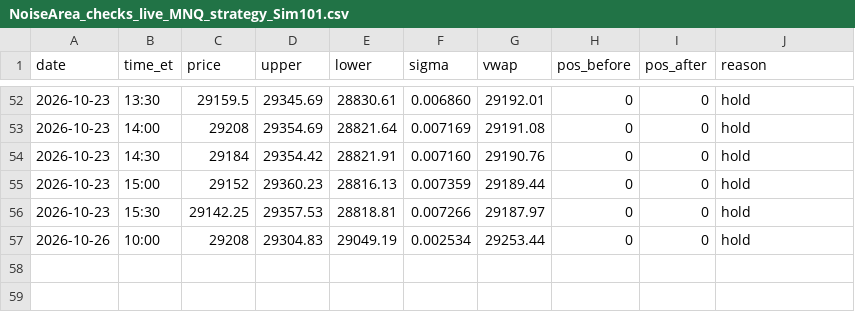
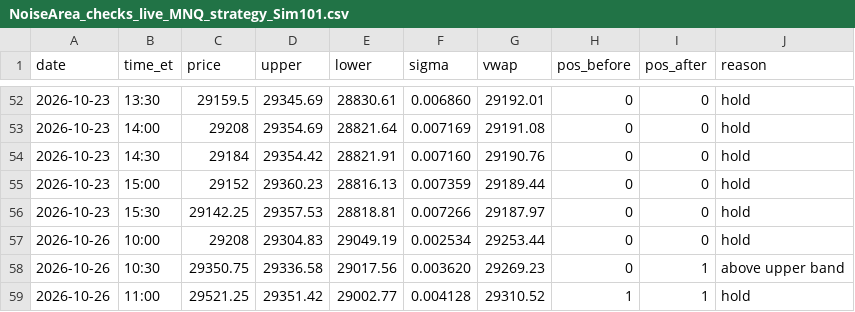
Before and after one commit to Linderwow/NoiseArea, a CSV file: nt8/agent_exports/NoiseArea_checks_live_MNQ_strategy_Sim101.csv, drawn as a sheet; only a part is shown, gaps mark what is left out.

Commit message:
Auto-sync from live: 3 file(s) - NoiseArea_checks_live_MNQ_strategy_Sim101.csv, clock_offset.csv, watchdog_log.csv
Verified before commit: secrets, sync corruption, python/json, append-only ledgers.
Committed by tools/autopush.py.

```diff
--- a/nt8/agent_exports/NoiseArea_checks_live_MNQ_strategy_Sim101.csv
+++ b/nt8/agent_exports/NoiseArea_checks_live_MNQ_strategy_Sim101.csv
@@ -57 +57,3 @@ date,time_et,price,upper,lower,sigma,vwap,pos_before,pos_after,reason
 2026-10-26,10:00,29208,29304.83,29049.19,0.002534,29253.44,0,0,hold
+2026-10-26,10:30,29350.75,29336.58,29017.56,0.003620,29269.23,0,1,above upper band
+2026-10-26,11:00,29521.25,29351.42,29002.77,0.004128,29310.52,1,1,hold
```
Also changed, not shown: nt8/agent_exports/records/clock_offset.csv, nt8/agent_exports/records/watchdog_log.csv.
